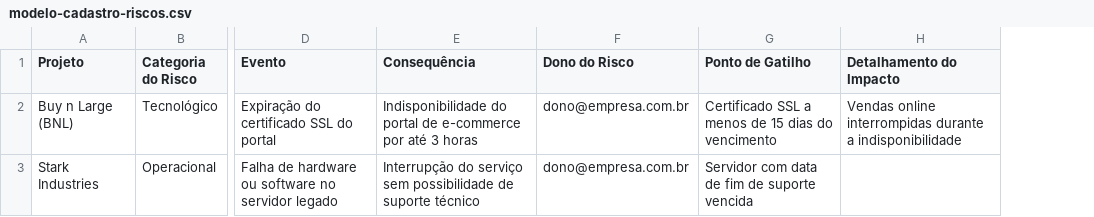
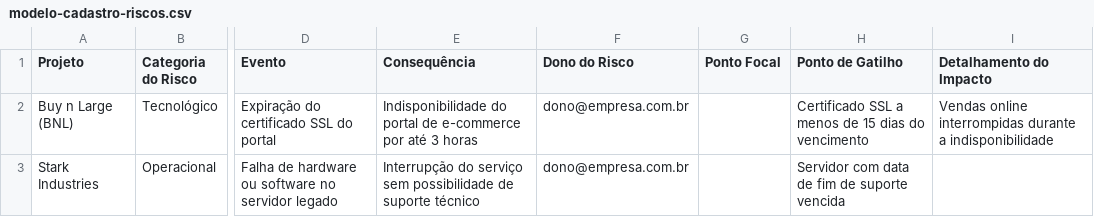
Before and after one commit to rodrigotavares79/lab-rodrigotavares, a CSV file: public/templates/modelo-cadastro-riscos.csv, drawn as a sheet; only a part is shown, gaps mark what is left out; the diff names each change by its address in the sheet, - before the commit and + after, or states it on an @@ line.

```diff
--- a/public/templates/modelo-cadastro-riscos.csv
+++ b/public/templates/modelo-cadastro-riscos.csv
+column G (Ponto Focal), empty
```
Also changed, not shown: 23 other files.
